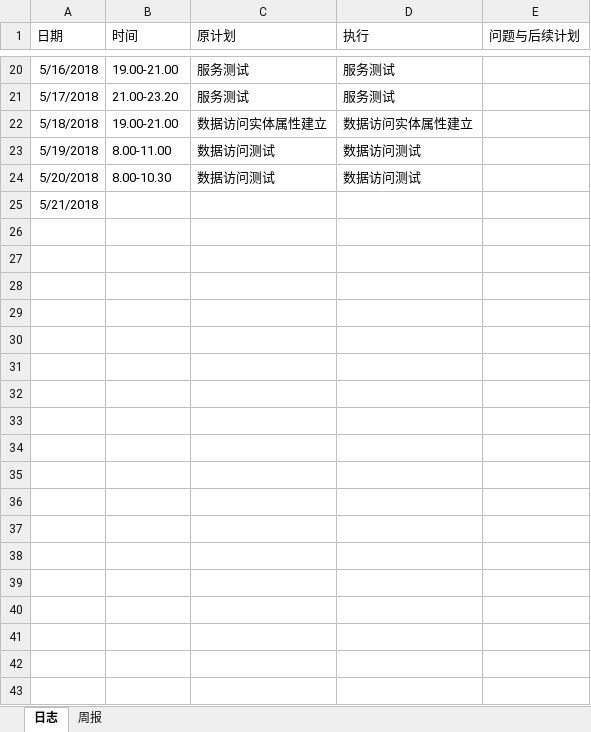
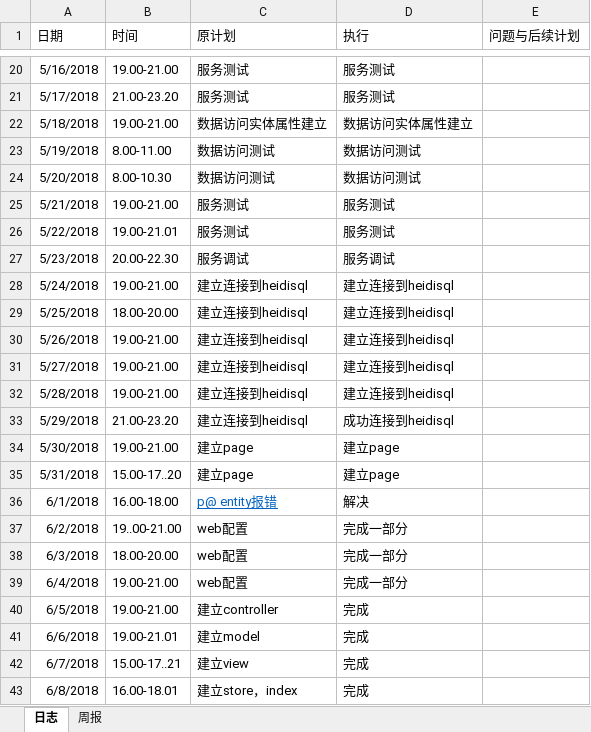
Before and after one commit to memetuanti/yibuzhiyao, an Excel workbook: doc/log/log_201605020129_chenjinxin.xlsx, sheet 日志, drawn as a sheet; only a part is shown, gaps mark what is left out; values as stored, in another font and other column widths than the file's, no borders; the diff covers the shown part only; the diff names each change by its address in the sheet, - before the commit and + after, or states it on an @@ line.

```diff
--- a/doc/log/log_201605020129_chenjinxin.xlsx (sheet 日志)
+++ b/doc/log/log_201605020129_chenjinxin.xlsx (sheet 日志)
-B25 (时间): (empty)
+B25 (时间): 19.00-21.00
-C25 (原计划): (empty)
+C25 (原计划): 服务测试
-D25 (执行): (empty)
+D25 (执行): 服务测试
+row 26: 5/22/2018 | 19.00-21.01 | 服务测试 | 服务测试
+row 27: 5/23/2018 | 20.00-22.30 | 服务调试 | 服务调试
+row 28: 5/24/2018 | 19.00-21.00 | 建立连接到heidisql | 建立连接到heidisql
+row 29: 5/25/2018 | 18.00-20.00 | 建立连接到heidisql | 建立连接到heidisql
+row 30: 5/26/2018 | 19.00-21.00 | 建立连接到heidisql | 建立连接到heidisql
+row 31: 5/27/2018 | 19.00-21.00 | 建立连接到heidisql | 建立连接到heidisql
+row 32: 5/28/2018 | 19.00-21.00 | 建立连接到heidisql | 建立连接到heidisql
+row 33: 5/29/2018 | 21.00-23.20 | 建立连接到heidisql | 成功连接到heidisql
+row 34: 5/30/2018 | 19.00-21.00 | 建立page | 建立page
+row 35: 5/31/2018 | 15.00-17..20 | 建立page | 建立page
+row 36: 6/1/2018 | 16.00-18.00 | p@ entity报错 | 解决
+row 37: 6/2/2018 | 19..00-21.00 | web配置 | 完成一部分
+row 38: 6/3/2018 | 18.00-20.00 | web配置 | 完成一部分
+row 39: 6/4/2018 | 19.00-21.00 | web配置 | 完成一部分
+row 40: 6/5/2018 | 19.00-21.00 | 建立controller | 完成
+row 41: 6/6/2018 | 19.00-21.01 | 建立model | 完成
+row 42: 6/7/2018 | 15.00-17..21 | 建立view | 完成
+row 43: 6/8/2018 | 16.00-18.01 | 建立store，index | 完成
```
Also changed, not shown: 14 added rows elsewhere in this sheet, doc/log/log_201608040230_zenghuixiang.xlsx, 4 other files.
